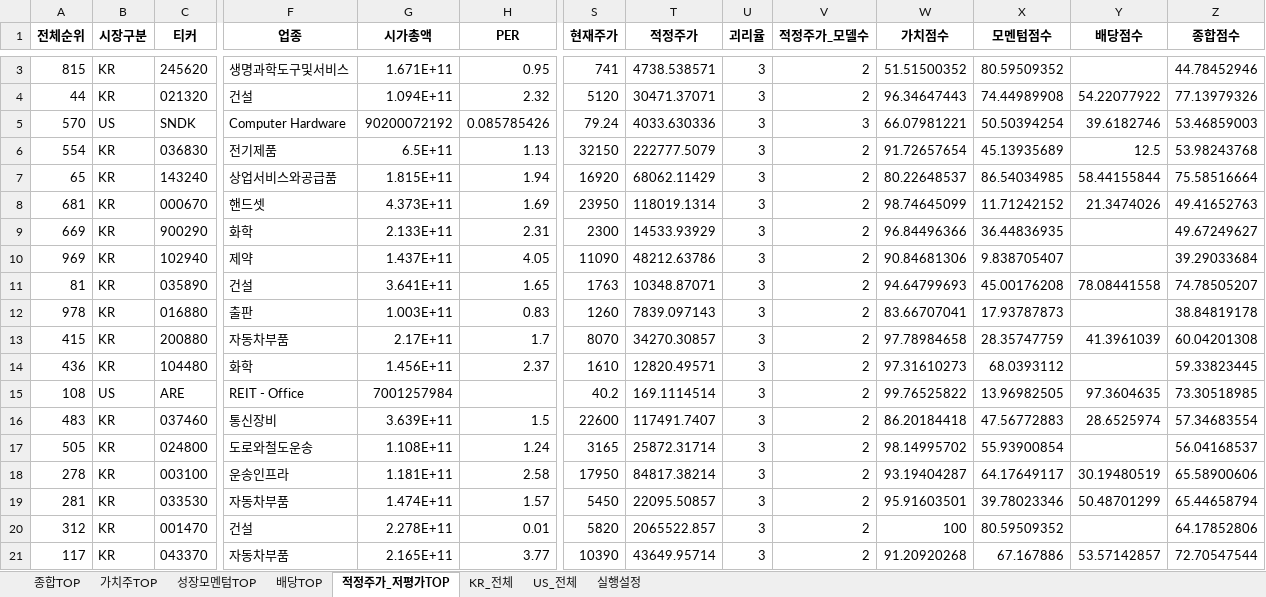
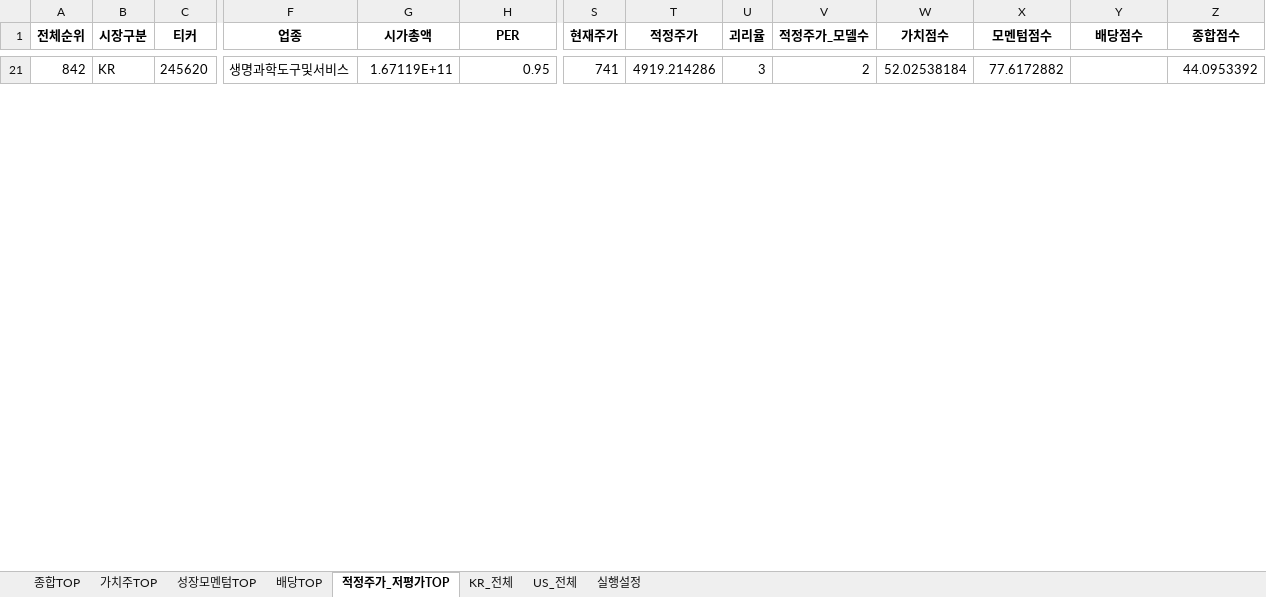
Before and after one commit to cskono1csm/stock-scanner, an Excel workbook: docs/reports/latest.xlsx, sheet 적정주가_저평가TOP, drawn as a sheet; only a part is shown, gaps mark what is left out; values as stored, in another font and other column widths than the file's, no borders; removed rows and columns are numbered as before the commit, all else as after; rows hold the shown columns only; the diff covers the shown part only; the diff names each change by its address in the sheet, - before the commit and + after, or states it on an @@ line.

```diff
--- a/docs/reports/latest.xlsx (sheet 적정주가_저평가TOP)
+++ b/docs/reports/latest.xlsx (sheet 적정주가_저평가TOP)
-A21 (전체순위): 815
+A21 (전체순위): 842
-G21 (시가총액): 1.671E+11
+G21 (시가총액): 1.67119E+11
-T21 (적정주가): 4738.538571
+T21 (적정주가): 4919.214286
-W21 (가치점수): 51.51500352
+W21 (가치점수): 52.02538184
-X21 (모멘텀점수): 80.59509352
+X21 (모멘텀점수): 77.6172882
-Z21 (종합점수): 44.78452946
+Z21 (종합점수): 44.0953392
-row 4: 44 | KR | 021320 | 건설 | 1.094E+11 | 2.32 | 5120 | 30471.37071 | 3 | 2 | 96.34647443 | 74.44989908 | 54.22077922 | 77.13979326
-row 5: 570 | US | SNDK | Computer Hardware | 90200072192 | 0.085785426 | 79.24 | 4033.630336 | 3 | 3 | 66.07981221 | 50.50394254 | 39.6182746 | 53.46859003
-row 6: 554 | KR | 036830 | 전기제품 | 6.5E+11 | 1.13 | 32150 | 222777.5079 | 3 | 2 | 91.72657654 | 45.13935689 | 12.5 | 53.98243768
-row 7: 65 | KR | 143240 | 상업서비스와공급품 | 1.815E+11 | 1.94 | 16920 | 68062.11429 | 3 | 2 | 80.22648537 | 86.54034985 | 58.44155844 | 75.58516664
-row 8: 681 | KR | 000670 | 핸드셋 | 4.373E+11 | 1.69 | 23950 | 118019.1314 | 3 | 2 | 98.74645099 | 11.71242152 | 21.3474026 | 49.41652763
-row 9: 669 | KR | 900290 | 화학 | 2.133E+11 | 2.31 | 2300 | 14533.93929 | 3 | 2 | 96.84496366 | 36.44836935 |  | 49.67249627
-row 10: 969 | KR | 102940 | 제약 | 1.437E+11 | 4.05 | 11090 | 48212.63786 | 3 | 2 | 90.84681306 | 9.838705407 |  | 39.29033684
-row 11: 81 | KR | 035890 | 건설 | 3.641E+11 | 1.65 | 1763 | 10348.87071 | 3 | 2 | 94.64799693 | 45.00176208 | 78.08441558 | 74.78505207
-row 12: 978 | KR | 016880 | 출판 | 1.003E+11 | 0.83 | 1260 | 7839.097143 | 3 | 2 | 83.66707041 | 17.93787873 |  | 38.84819178
-row 13: 415 | KR | 200880 | 자동차부품 | 2.17E+11 | 1.7 | 8070 | 34270.30857 | 3 | 2 | 97.78984658 | 28.35747759 | 41.3961039 | 60.04201308
-row 14: 436 | KR | 104480 | 화학 | 1.456E+11 | 2.37 | 1610 | 12820.49571 | 3 | 2 | 97.31610273 | 68.0393112 |  | 59.33823445
-row 15: 108 | US | ARE | REIT - Office | 7001257984 |  | 40.2 | 169.1114514 | 3 | 2 | 99.76525822 | 13.96982505 | 97.3604635 | 73.30518985
-row 16: 483 | KR | 037460 | 통신장비 | 3.639E+11 | 1.5 | 22600 | 117491.7407 | 3 | 2 | 86.20184418 | 47.56772883 | 28.6525974 | 57.34683554
-row 17: 505 | KR | 024800 | 도로와철도운송 | 1.108E+11 | 1.24 | 3165 | 25872.31714 | 3 | 2 | 98.14995702 | 55.93900854 |  | 56.04168537
-row 18: 278 | KR | 003100 | 운송인프라 | 1.181E+11 | 2.58 | 17950 | 84817.38214 | 3 | 2 | 93.19404287 | 64.17649117 | 30.19480519 | 65.58900606
-row 19: 281 | KR | 033530 | 자동차부품 | 1.474E+11 | 1.57 | 5450 | 22095.50857 | 3 | 2 | 95.91603501 | 39.78023346 | 50.48701299 | 65.44658794
-row 20: 312 | KR | 001470 | 건설 | 2.278E+11 | 0.01 | 5820 | 2065522.857 | 3 | 2 | 100 | 80.59509352 |  | 64.17852806
-row 21: 117 | KR | 043370 | 자동차부품 | 2.165E+11 | 3.77 | 10390 | 43649.95714 | 3 | 2 | 91.20920268 | 67.167886 | 53.57142857 | 72.70547544
```
Also changed, not shown: 29 added rows and 11 removed rows elsewhere in this sheet, sheet KR_전체, sheet US_전체, sheet 종합TOP, sheet 배당TOP, sheet 가치주TOP, sheet 성장모멘텀TOP, 1 more sheet, 1 other file.
